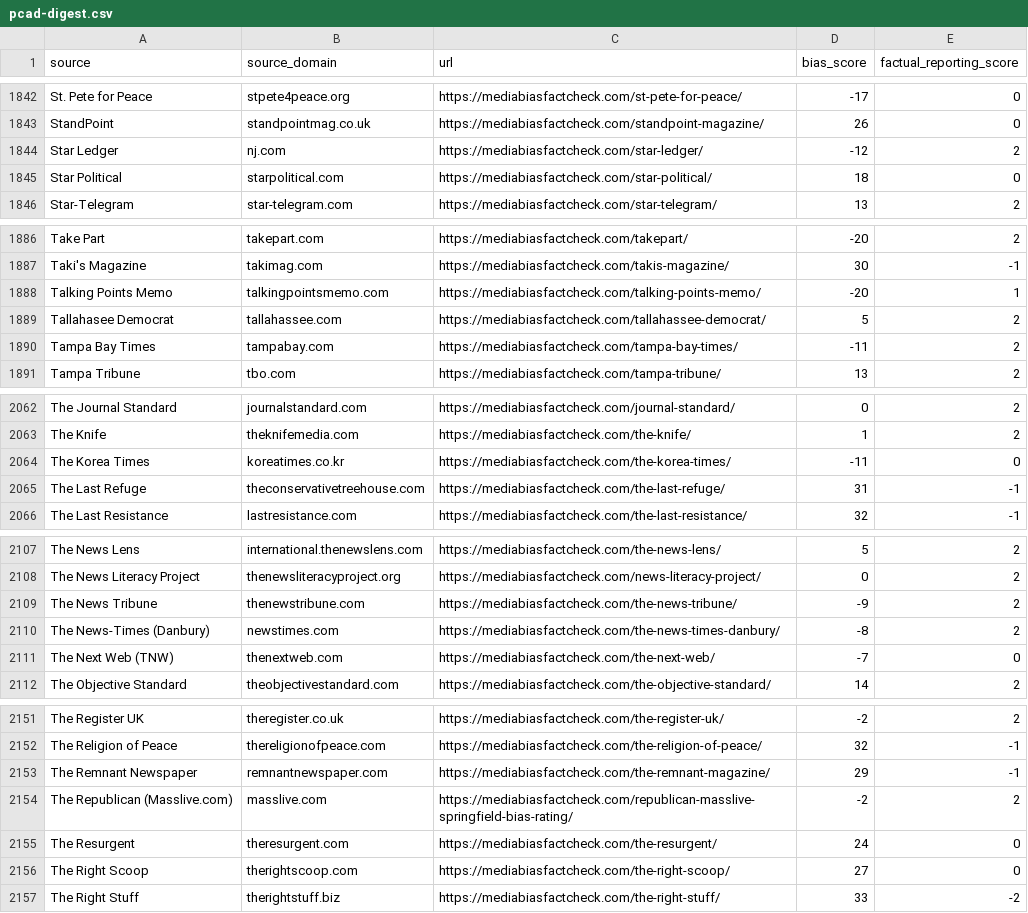
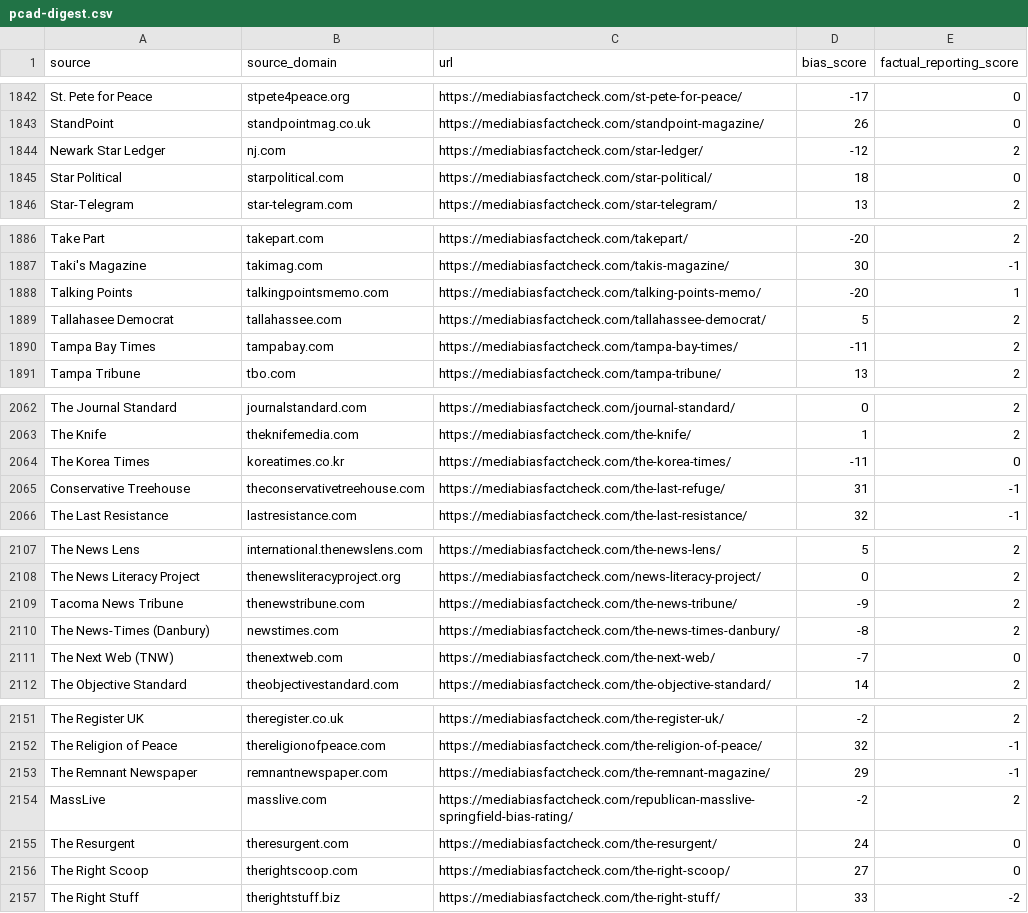
Before and after one commit to danielmalmer/knight-outlets, a CSV file: pcad-digest.csv, drawn as a sheet; only a part is shown, gaps mark what is left out; the diff covers the shown part only.

```diff
--- a/pcad-digest.csv
+++ b/pcad-digest.csv
@@ -1843,3 +1843,3 @@ St. Pete for Peace,stpete4peace.org,https://mediabiasfactcheck.com/st-pete-for-p
 StandPoint,standpointmag.co.uk,https://mediabiasfactcheck.com/standpoint-magazine/,26,0
-Star Ledger,nj.com,https://mediabiasfactcheck.com/star-ledger/,-12,2
+Newark Star Ledger,nj.com,https://mediabiasfactcheck.com/star-ledger/,-12,2
 Star Political,starpolitical.com,https://mediabiasfactcheck.com/star-political/,18,0
@@ -1887,3 +1887,3 @@ Take Part,takepart.com,https://mediabiasfactcheck.com/takepart/,-20,2
 Taki's Magazine,takimag.com,https://mediabiasfactcheck.com/takis-magazine/,30,-1
-Talking Points Memo,talkingpointsmemo.com,https://mediabiasfactcheck.com/talking-points-memo/,-20,1
+Talking Points,talkingpointsmemo.com,https://mediabiasfactcheck.com/talking-points-memo/,-20,1
 Tallahasee Democrat,tallahassee.com,https://mediabiasfactcheck.com/tallahassee-democrat/,5,2
@@ -2064,3 +2064,3 @@ The Knife,theknifemedia.com,https://mediabiasfactcheck.com/the-knife/,1,2
 The Korea Times,koreatimes.co.kr,https://mediabiasfactcheck.com/the-korea-times/,-11,0
-The Last Refuge,theconservativetreehouse.com,https://mediabiasfactcheck.com/the-last-refuge/,31,-1
+Conservative Treehouse,theconservativetreehouse.com,https://mediabiasfactcheck.com/the-last-refuge/,31,-1
 The Last Resistance,lastresistance.com,https://mediabiasfactcheck.com/the-last-resistance/,32,-1
@@ -2108,3 +2108,3 @@ The News Lens,international.thenewslens.com,https://mediabiasfactcheck.com/the-n
 The News Literacy Project,thenewsliteracyproject.org,https://mediabiasfactcheck.com/news-literacy-project/,0,2
-The News Tribune,thenewstribune.com,https://mediabiasfactcheck.com/the-news-tribune/,-9,2
+Tacoma  News Tribune,thenewstribune.com,https://mediabiasfactcheck.com/the-news-tribune/,-9,2
 The News-Times (Danbury),newstimes.com,https://mediabiasfactcheck.com/the-news-times-danbury/,-8,2
@@ -2153,3 +2153,3 @@ The Religion of Peace,thereligionofpeace.com,https://mediabiasfactcheck.com/the-
 The Remnant Newspaper,remnantnewspaper.com,https://mediabiasfactcheck.com/the-remnant-magazine/,29,-1
-The Republican (Masslive.com),masslive.com,https://mediabiasfactcheck.com/republican-masslive-springfield-bias-rating/,-2,2
+MassLive,masslive.com,https://mediabiasfactcheck.com/republican-masslive-springfield-bias-rating/,-2,2
 The Resurgent,theresurgent.com,https://mediabiasfactcheck.com/the-resurgent/,24,0
```
Also changed, not shown: 11 edited cells elsewhere in this file.
